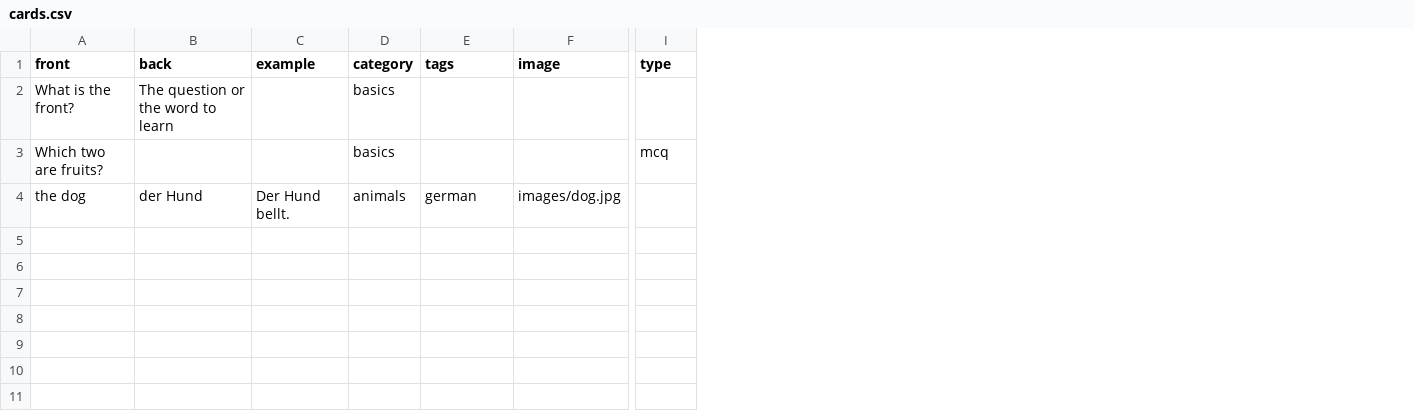
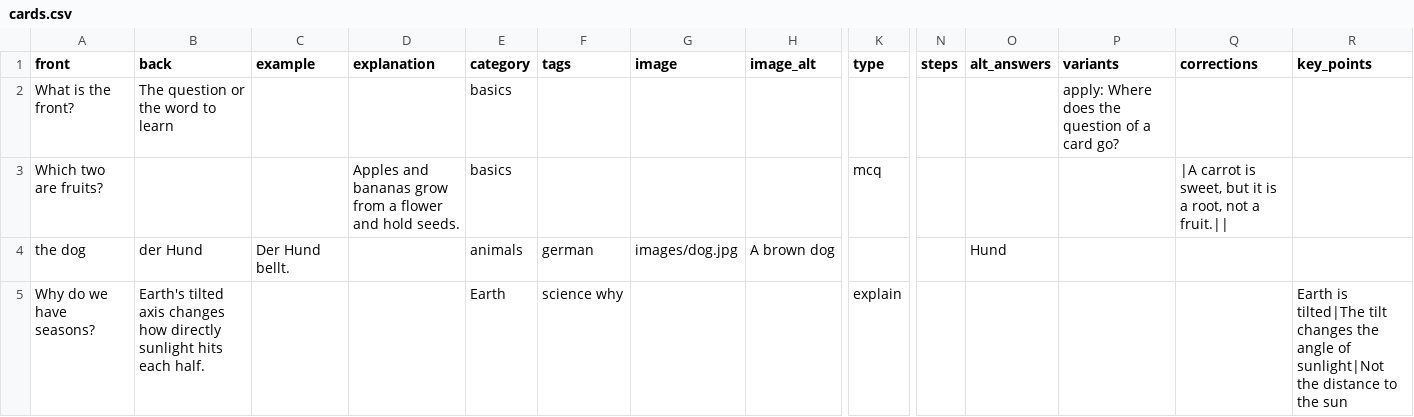
Before and after one commit to n1m5l5ss/lernlab, a CSV file: examples/decks/template/cards.csv, drawn as a sheet; only a part is shown, gaps mark what is left out; rows hold the shown columns only; the diff names each change by its address in the sheet, - before the commit and + after, or states it on an @@ line.

```diff
--- a/examples/decks/template/cards.csv
+++ b/examples/decks/template/cards.csv
+column D (explanation), row 3: Apples and bananas grow from a flower and hold seeds.
+column H (image_alt), row 4: A brown dog
+column N (steps), empty
+column O (alt_answers), row 4: Hund
+column P (variants), row 2: apply: Where does the question of a card go?
+column Q (corrections), row 3: |A carrot is sweet, but it is a root, not a fruit.||
+column R (key_points), empty
+row 5: Why do we have seasons? | Earth's tilted axis changes how directly sunlight hits each half. |  |  | Earth | science why |  |  | explain |  |  |  |  | Earth is tilted|The tilt changes the angle of sunlight|Not the distance to the sun
```
Also changed, not shown: 10 other files.
